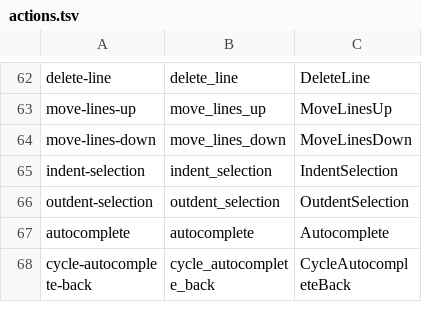
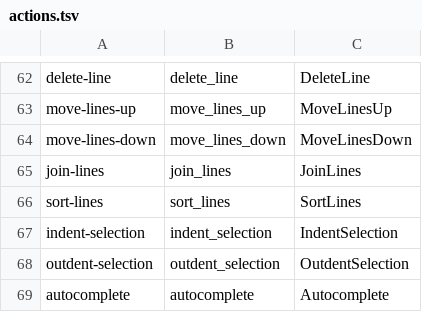
Before and after one commit to vixide/vix, a TSV file: spec/actions/actions.tsv, drawn as a sheet; only a part is shown, gaps mark what is left out; the shorter side is filled out with more unchanged rows; the diff names each change by its address in the sheet, - before the commit and + after, or states it on an @@ line.

```diff
--- a/spec/actions/actions.tsv
+++ b/spec/actions/actions.tsv
+row 65: join-lines | join_lines | JoinLines
+row 66: sort-lines | sort_lines | SortLines
```
Also changed, not shown: 10 other files.
